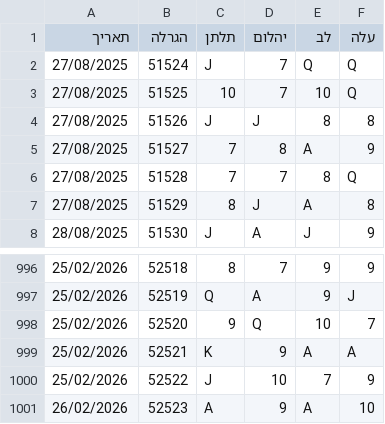
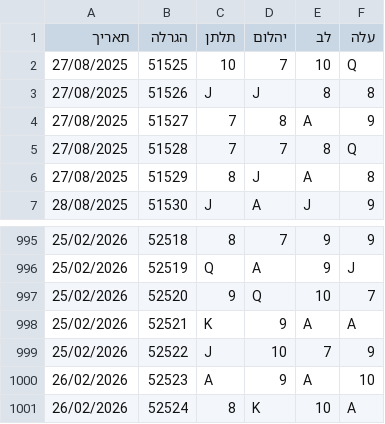
Before and after one commit to laly100/chance-feed, a CSV file: mini/latest_1000.csv, drawn as a sheet; only a part is shown, gaps mark what is left out; removed rows and columns are numbered as before the commit, all else as after; the diff names each change by its address in the sheet, - before the commit and + after, or states it on an @@ line.

```diff
--- a/mini/latest_1000.csv
+++ b/mini/latest_1000.csv
-row 2: 27/08/2025 | 51524 | J | 7 | Q | Q
+row 1001: 26/02/2026 | 52524 | 8 | K | 10 | A
```
Also changed, not shown: chance0.csv, mini/latest_2000.csv, 2 other files.
